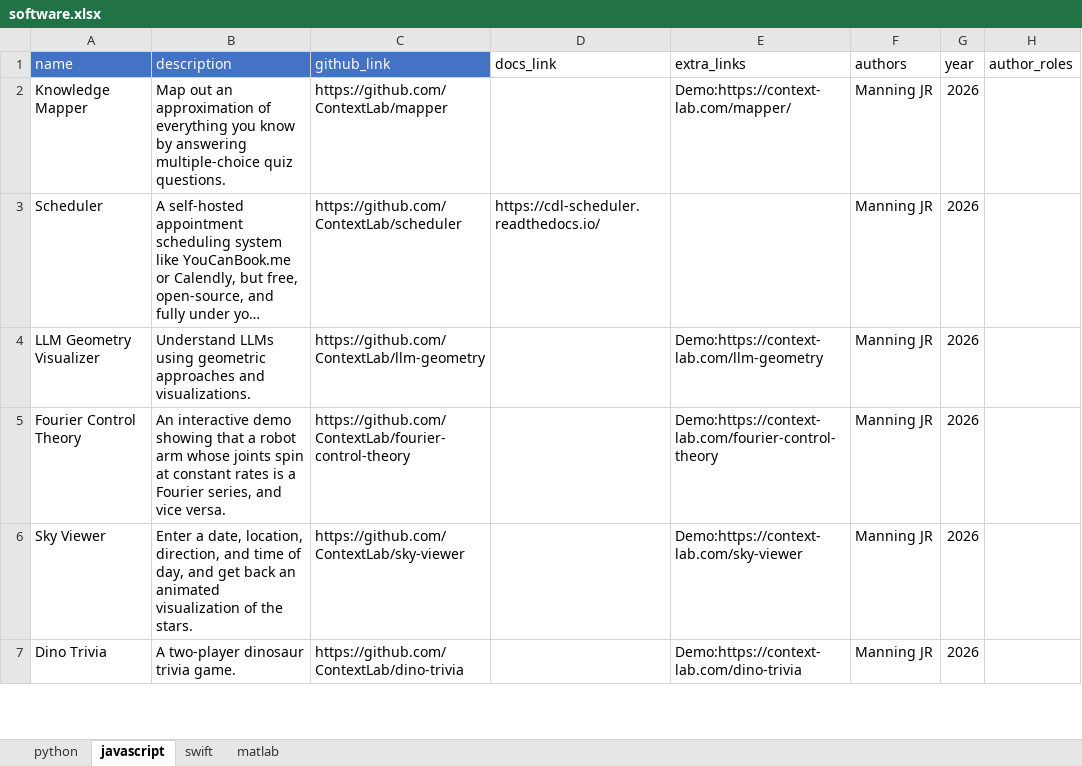
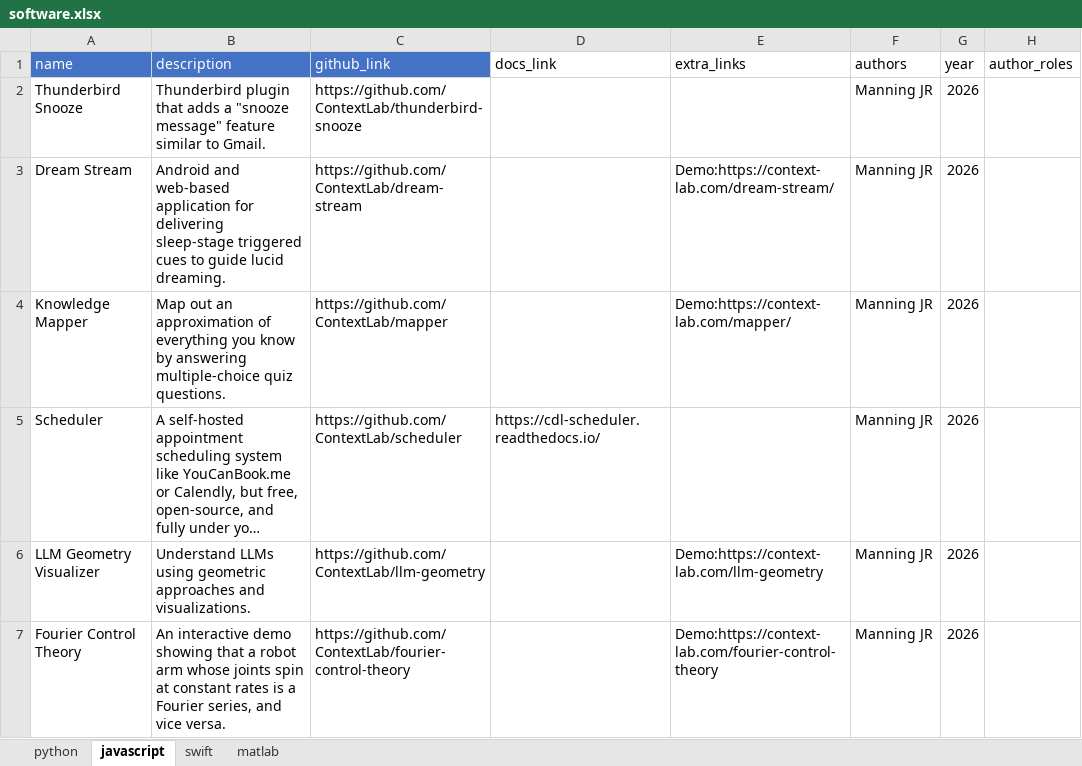
Before and after one commit to ContextLab/contextlab.github.io, an Excel workbook: data/software.xlsx, sheet javascript, drawn as a sheet; only a part is shown; the shorter side is filled out with more unchanged rows; long unchanged cells end in …; values as stored, in another font and other column widths than the file's, no borders; the diff names each change by its address in the sheet, - before the commit and + after, or states it on an @@ line.

```diff
--- a/data/software.xlsx (sheet javascript)
+++ b/data/software.xlsx (sheet javascript)
+row 2: Thunderbird Snooze | Thunderbird plugin that adds a "snooze message" feature similar to Gmail. | https://github.com/ContextLab/thunderbird-snooze |  |  | Manning JR | 2026
+row 3: Dream Stream | Android and web-based application for delivering sleep-stage triggered cues to guide lucid dreaming. | https://github.com/ContextLab/dream-stream |  | Demo:https://context-lab.com/dream-stream/ | Manning JR | 2026
```
Also changed, not shown: sheet python, 4 other files.
